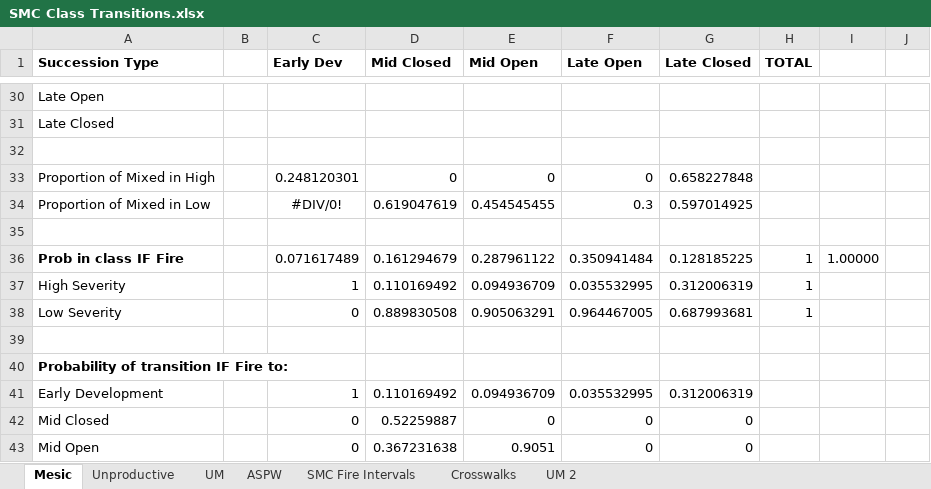
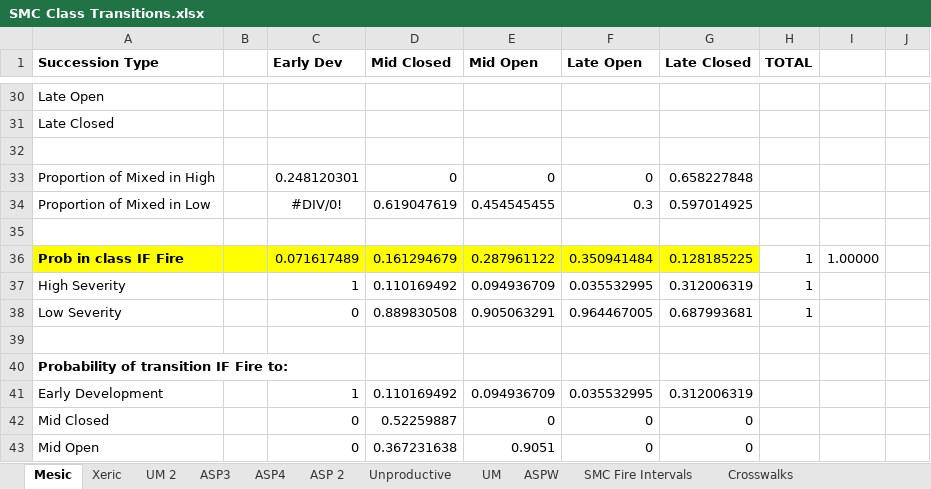
Before and after one commit to mmallek/YHR-Descriptions, an Excel workbook: _SMC/SMC Class Transitions.xlsx, sheet Mesic, drawn as a sheet; only a part is shown, gaps mark what is left out; values as stored, in another font and other column widths than the file's, no borders; the diff names each change by its address in the sheet, - before the commit and + after, or states it on an @@ line.

```diff
--- a/_SMC/SMC Class Transitions.xlsx (sheet Mesic)
+++ b/_SMC/SMC Class Transitions.xlsx (sheet Mesic)
+sheet tab: Xeric
+sheet tab: ASP3
+sheet tab: ASP4
+sheet tab: ASP 2
@@ sheet tab order changed: Mesic | Xeric | UM 2 | ASP3 | ASP4 | ASP 2 | Unproductive | UM | ASPW | SMC Fire Intervals | Crosswalks @@
-A36:G36 fill: none
+A36:G36 fill: #FFFF00
```
Also changed, not shown: sheet UM 2, _LPN/LPN Succession Transitions.xlsx, _RFR/RFR Succession Transitions.xlsx, 26 other files.
